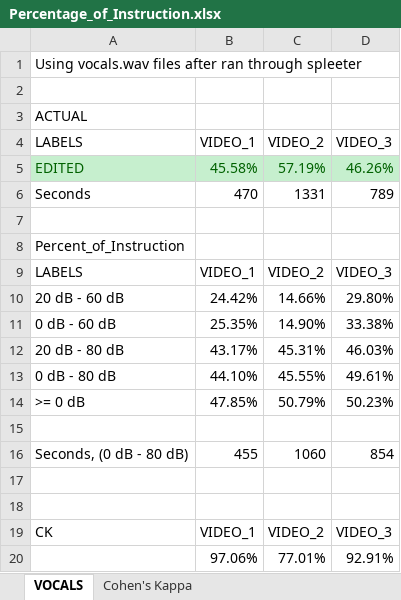
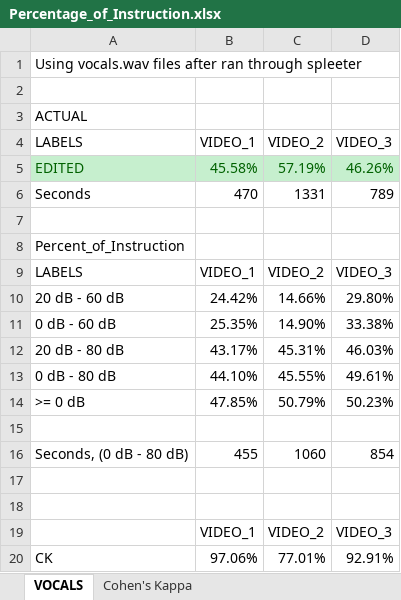
Before and after one commit to krrun16/AerobicTextReview, an Excel workbook: 3 Beginner Videos/Percentage_of_Instruction.xlsx, sheet VOCALS, drawn as a sheet; values as stored, in another font and other column widths than the file's, no borders; the diff names each change by its address in the sheet, - before the commit and + after, or states it on an @@ line.

```diff
--- a/3 Beginner Videos/Percentage_of_Instruction.xlsx (sheet VOCALS)
+++ b/3 Beginner Videos/Percentage_of_Instruction.xlsx (sheet VOCALS)
-A19 (LABELS): CK
+A19 (LABELS): (empty)
-A20 (LABELS): (empty)
+A20 (LABELS): CK
```
Also changed, not shown: 2 other files.
